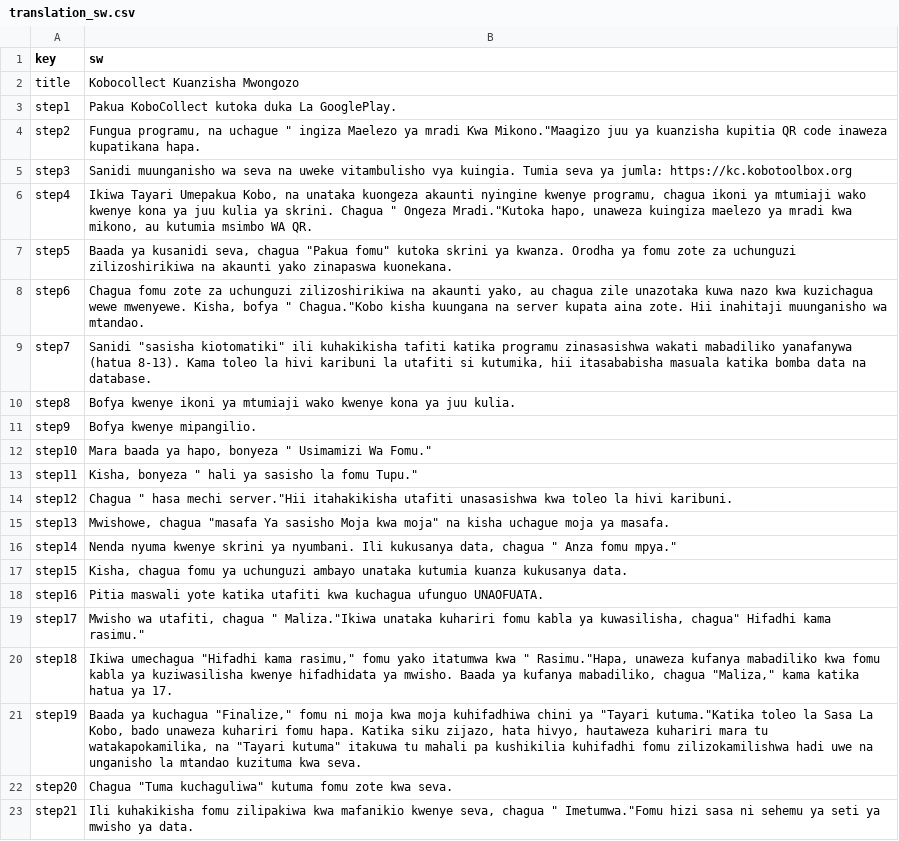
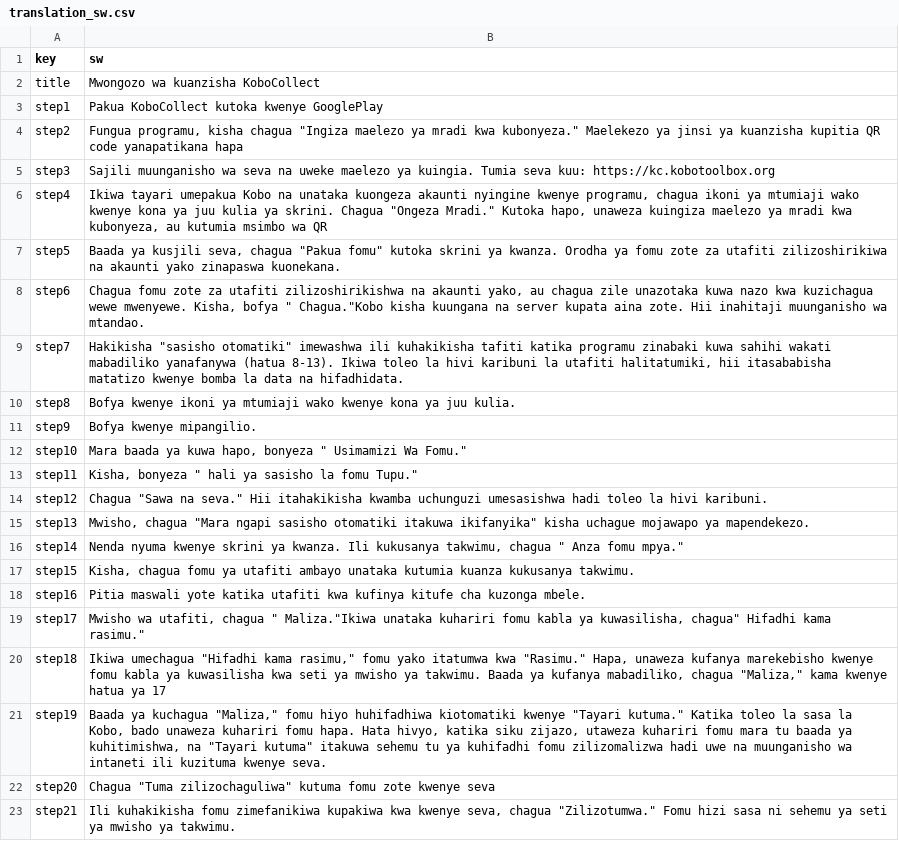
Before and after one commit to Barefoot-Ocean/Partner-Manual, a CSV file: pages/kobo_setup/data/translation_sw.csv, drawn as a sheet.

```diff
--- a/pages/kobo_setup/data/translation_sw.csv
+++ b/pages/kobo_setup/data/translation_sw.csv
@@ -1,23 +1,23 @@
 key,sw
-title,Kobocollect Kuanzisha Mwongozo
-step1,Pakua KoboCollect kutoka duka La GooglePlay.
-step2,"Fungua programu, na uchague "" ingiza Maelezo ya mradi Kwa Mikono.""Maagizo juu ya kuanzisha kupitia QR code inaweza kupatikana hapa."
-step3,Sanidi muunganisho wa seva na uweke vitambulisho vya kuingia. Tumia seva ya jumla: https://kc.kobotoolbox.org
-step4,"Ikiwa Tayari Umepakua Kobo, na unataka kuongeza akaunti nyingine kwenye programu, chagua ikoni ya mtumiaji wako kwenye kona ya juu kulia ya skrini. Chagua "" Ongeza Mradi.""Kutoka hapo, unaweza kuingiza maelezo ya mradi kwa mikono, au kutumia msimbo WA QR."
-step5,"Baada ya kusanidi seva, chagua ""Pakua fomu"" kutoka skrini ya kwanza. Orodha ya fomu zote za uchunguzi zilizoshirikiwa na akaunti yako zinapaswa kuonekana."
-step6,"Chagua fomu zote za uchunguzi zilizoshirikiwa na akaunti yako, au chagua zile unazotaka kuwa nazo kwa kuzichagua wewe mwenyewe. Kisha, bofya "" Chagua.""Kobo kisha kuungana na server kupata aina zote. Hii inahitaji muunganisho wa mtandao."
-step7,"Sanidi ""sasisha kiotomatiki"" ili kuhakikisha tafiti katika programu zinasasishwa wakati mabadiliko yanafanywa (hatua 8-13). Kama toleo la hivi karibuni la utafiti si kutumika, hii itasababisha masuala katika bomba data na database."
+title,Mwongozo wa kuanzisha KoboCollect
+step1,Pakua KoboCollect kutoka kwenye  GooglePlay
+step2,"Fungua programu, kisha chagua ""Ingiza maelezo ya mradi kwa kubonyeza."" Maelekezo ya jinsi ya kuanzisha kupitia QR code yanapatikana hapa"
+step3,Sajili muunganisho wa seva na uweke maelezo ya kuingia. Tumia seva kuu: https://kc.kobotoolbox.org
+step4,"Ikiwa tayari umepakua Kobo na unataka kuongeza akaunti nyingine kwenye programu, chagua ikoni ya mtumiaji wako kwenye kona ya juu kulia ya skrini. Chagua ""Ongeza Mradi."" Kutoka hapo, unaweza kuingiza maelezo ya mradi kwa kubonyeza, au kutumia msimbo wa QR"
+step5,"Baada ya kusjili seva, chagua ""Pakua fomu"" kutoka skrini ya kwanza. Orodha ya fomu zote za utafiti zilizoshirikiwa na akaunti yako zinapaswa kuonekana."
+step6,"Chagua fomu zote za utafiti zilizoshirikishwa na akaunti yako, au chagua zile unazotaka kuwa nazo kwa kuzichagua wewe mwenyewe. Kisha, bofya "" Chagua.""Kobo kisha kuungana na server kupata aina zote. Hii inahitaji muunganisho wa mtandao."
+step7,"Hakikisha ""sasisho otomatiki"" imewashwa ili kuhakikisha tafiti katika programu zinabaki kuwa sahihi wakati mabadiliko yanafanywa (hatua 8-13). Ikiwa toleo la hivi karibuni la utafiti halitatumiki, hii itasababisha matatizo kwenye bomba la data na hifadhidata."
 step8,Bofya kwenye ikoni ya mtumiaji wako kwenye kona ya juu kulia.
 step9,Bofya kwenye mipangilio.
-step10,"Mara baada ya hapo, bonyeza "" Usimamizi Wa Fomu."""
+step10,"Mara baada ya kuwa hapo, bonyeza "" Usimamizi Wa Fomu."""
 step11,"Kisha, bonyeza "" hali ya sasisho la fomu Tupu."""
-step12,"Chagua "" hasa mechi server.""Hii itahakikisha utafiti unasasishwa kwa toleo la hivi karibuni."
-step13,"Mwishowe, chagua ""masafa Ya sasisho Moja kwa moja"" na kisha uchague moja ya masafa."
-step14,"Nenda nyuma kwenye skrini ya nyumbani. Ili kukusanya data, chagua "" Anza fomu mpya."""
-step15,"Kisha, chagua fomu ya uchunguzi ambayo unataka kutumia kuanza kukusanya data."
-step16,Pitia maswali yote katika utafiti kwa kuchagua ufunguo UNAOFUATA.
+step12,"Chagua ""Sawa na seva."" Hii itahakikisha kwamba uchunguzi umesasishwa hadi toleo la hivi karibuni."
+step13,"Mwisho, chagua ""Mara ngapi sasisho otomatiki itakuwa ikifanyika"" kisha uchague mojawapo ya mapendekezo."
+step14,"Nenda nyuma kwenye skrini ya kwanza. Ili kukusanya takwimu, chagua "" Anza fomu mpya."""
+step15,"Kisha, chagua fomu ya utafiti ambayo unataka kutumia kuanza kukusanya takwimu."
+step16,Pitia maswali yote katika utafiti kwa kufinya kitufe cha kuzonga mbele.
 step17,"Mwisho wa utafiti, chagua "" Maliza.""Ikiwa unataka kuhariri fomu kabla ya kuwasilisha, chagua"" Hifadhi kama rasimu."""
-step18,"Ikiwa umechagua ""Hifadhi kama rasimu,"" fomu yako itatumwa kwa "" Rasimu.""Hapa, unaweza kufanya mabadiliko kwa fomu kabla ya kuziwasilisha kwenye hifadhidata ya mwisho. Baada ya kufanya mabadiliko, chagua ""Maliza,"" kama katika hatua ya 17."
-step19,"Baada ya kuchagua ""Finalize,"" fomu ni moja kwa moja kuhifadhiwa chini ya ""Tayari kutuma.""Katika toleo la Sasa La Kobo, bado unaweza kuhariri fomu hapa. Katika siku zijazo, hata hivyo, hautaweza kuhariri mara tu watakapokamilika, na ""Tayari kutuma"" itakuwa tu mahali pa kushikilia kuhifadhi fomu zilizokamilishwa hadi uwe na unganisho la mtandao kuzituma kwa seva."
-step20,"Chagua ""Tuma kuchaguliwa"" kutuma fomu zote kwa seva."
-step21,"Ili kuhakikisha fomu zilipakiwa kwa mafanikio kwenye seva, chagua "" Imetumwa.""Fomu hizi sasa ni sehemu ya seti ya mwisho ya data."
+step18,"Ikiwa umechagua ""Hifadhi kama rasimu,"" fomu yako itatumwa kwa ""Rasimu."" Hapa, unaweza kufanya marekebisho kwenye fomu kabla ya kuwasilisha kwa seti ya mwisho ya takwimu. Baada ya kufanya mabadiliko, chagua ""Maliza,"" kama kwenye hatua ya 17"
+step19,"Baada ya kuchagua ""Maliza,"" fomu hiyo huhifadhiwa kiotomatiki kwenye ""Tayari kutuma."" Katika toleo la sasa la Kobo, bado unaweza kuhariri fomu hapa. Hata hivyo, katika siku zijazo, utaweza kuhariri fomu mara tu baada ya kuhitimishwa, na ""Tayari kutuma"" itakuwa sehemu tu ya kuhifadhi fomu zilizomalizwa hadi uwe na muunganisho wa intaneti ili kuzituma kwenye seva."
+step20,"Chagua ""Tuma zilizochaguliwa"" kutuma fomu zote kwenye seva"
+step21,"Ili kuhakikisha fomu zimefanikiwa kupakiwa kwa kwenye seva, chagua ""Zilizotumwa."" Fomu hizi sasa ni sehemu ya seti ya mwisho ya takwimu."
```
Also changed, not shown: pages/data_validation/data/translation_mg.csv, pages/full_guide/data/translation_sw.csv, 2 other files.
